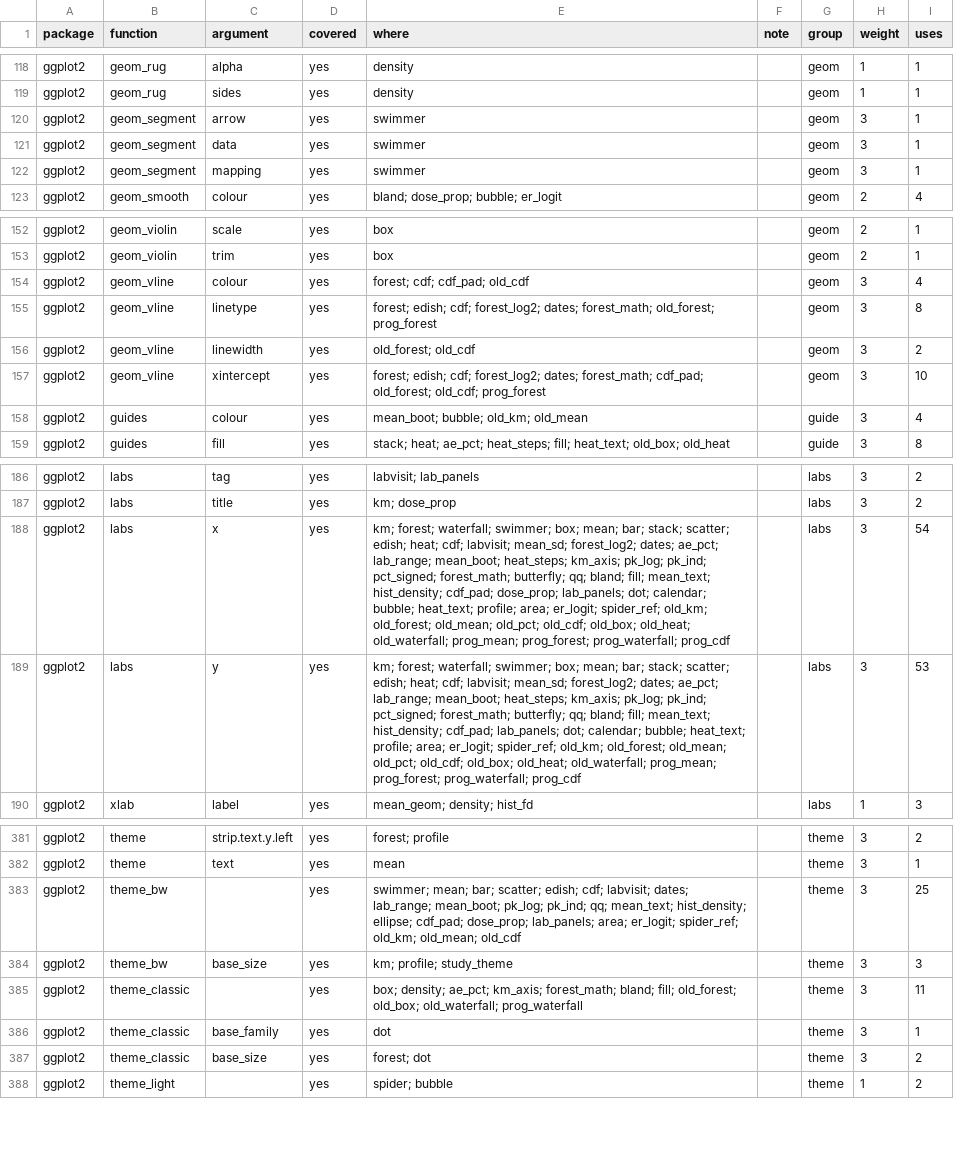
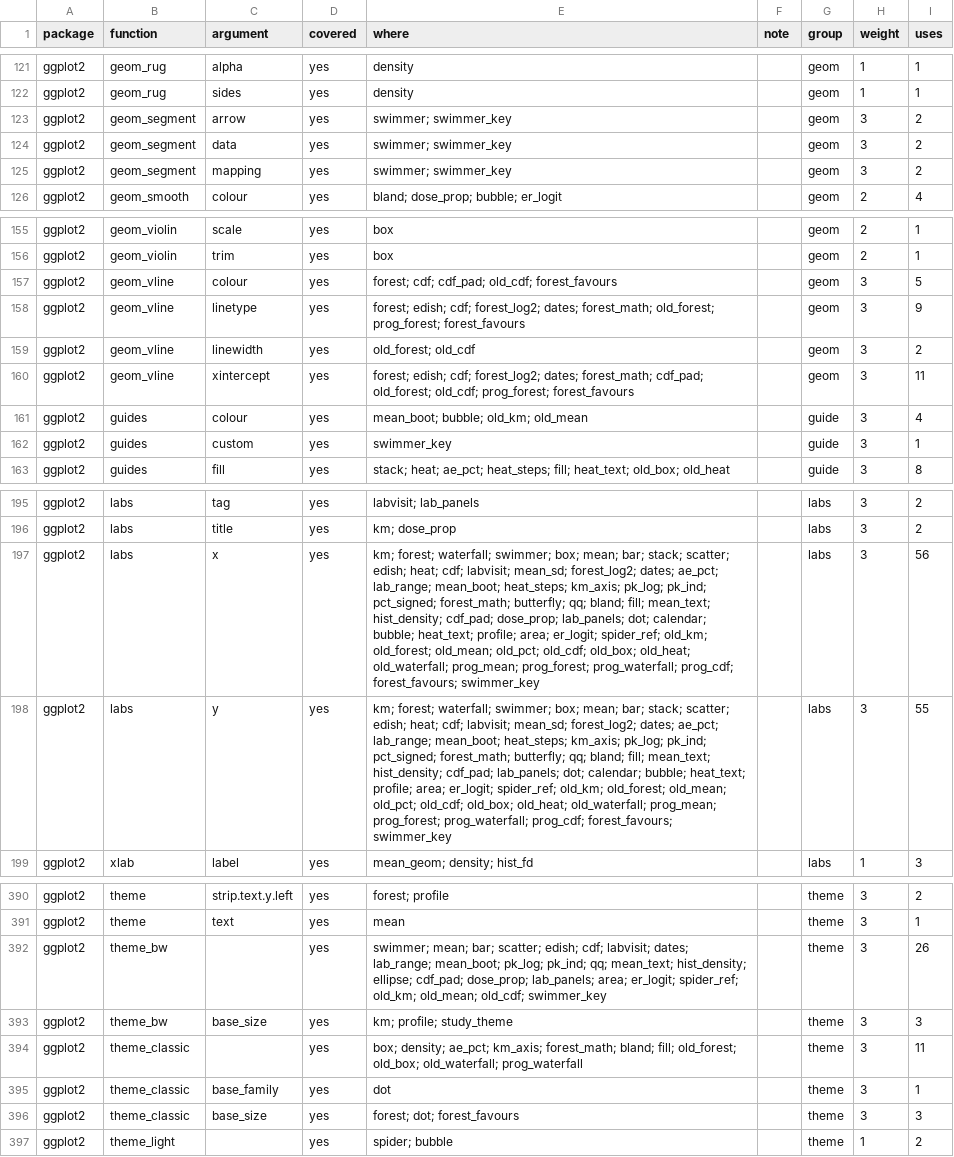
Before and after one commit to ichirio/tflspec, a CSV file: inst/dev/spec-coverage-ggplot2-clinical.csv, drawn as a sheet; only a part is shown, gaps mark what is left out; the diff covers the shown part only.

```diff
--- a/inst/dev/spec-coverage-ggplot2-clinical.csv
+++ b/inst/dev/spec-coverage-ggplot2-clinical.csv
@@ -119,5 +122,5 @@
 "ggplot2","geom_rug","sides","yes","density","","geom",1,1
-"ggplot2","geom_segment","arrow","yes","swimmer","","geom",3,1
-"ggplot2","geom_segment","data","yes","swimmer","","geom",3,1
-"ggplot2","geom_segment","mapping","yes","swimmer","","geom",3,1
+"ggplot2","geom_segment","arrow","yes","swimmer; swimmer_key","","geom",3,2
+"ggplot2","geom_segment","data","yes","swimmer; swimmer_key","","geom",3,2
+"ggplot2","geom_segment","mapping","yes","swimmer; swimmer_key","","geom",3,2
 "ggplot2","geom_smooth","colour","yes","bland; dose_prop; bubble; er_logit","","geom",2,4
@@ -153,7 +156,8 @@
 "ggplot2","geom_violin","trim","yes","box","","geom",2,1
-"ggplot2","geom_vline","colour","yes","forest; cdf; cdf_pad; old_cdf","","geom",3,4
-"ggplot2","geom_vline","linetype","yes","forest; edish; cdf; forest_log2; dates; forest_math; old_forest; prog_forest","","geom",3,8
+"ggplot2","geom_vline","colour","yes","forest; cdf; cdf_pad; old_cdf; forest_favours","","geom",3,5
+"ggplot2","geom_vline","linetype","yes","forest; edish; cdf; forest_log2; dates; forest_math; old_forest; prog_forest; forest_favours","","geom",3,9
 "ggplot2","geom_vline","linewidth","yes","old_forest; old_cdf","","geom",3,2
-"ggplot2","geom_vline","xintercept","yes","forest; edish; cdf; forest_log2; dates; forest_math; cdf_pad; old_forest; old_cdf; prog_forest","","geom",3,10
+"ggplot2","geom_vline","xintercept","yes","forest; edish; cdf; forest_log2; dates; forest_math; cdf_pad; old_forest; old_cdf; prog_forest; forest_favours","","geom",3,11
 "ggplot2","guides","colour","yes","mean_boot; bubble; old_km; old_mean","","guide",3,4
+"ggplot2","guides","custom","yes","swimmer_key","","guide",3,1
 "ggplot2","guides","fill","yes","stack; heat; ae_pct; heat_steps; fill; heat_text; old_box; old_heat","","guide",3,8
@@ -187,4 +196,4 @@
 "ggplot2","labs","title","yes","km; dose_prop","","labs",3,2
-"ggplot2","labs","x","yes","km; forest; waterfall; swimmer; box; mean; bar; stack; scatter; edish; heat; cdf; labvisit; mean_sd; forest_log2; dates; ae_pct; lab_range; mean_boot; heat_steps; km_axis; pk_log; pk_ind; pct_signed; forest_math; butterfly; qq; bland; fill; mean_text; hist_density; cdf_pad; dose_prop; lab_panels; dot; calendar; bubble; heat_text; profile; area; er_logit; spider_ref; old_km; old_forest; old_mean; old_pct; old_cdf; old_box; old_heat; old_waterfall; prog_mean; prog_forest; prog_waterfall; prog_cdf","","labs",3,54
-"ggplot2","labs","y","yes","km; forest; waterfall; swimmer; box; mean; bar; stack; scatter; edish; heat; cdf; labvisit; mean_sd; forest_log2; dates; ae_pct; lab_range; mean_boot; heat_steps; km_axis; pk_log; pk_ind; pct_signed; forest_math; butterfly; qq; bland; fill; mean_text; hist_density; cdf_pad; lab_panels; dot; calendar; bubble; heat_text; profile; area; er_logit; spider_ref; old_km; old_forest; old_mean; old_pct; old_cdf; old_box; old_heat; old_waterfall; prog_mean; prog_forest; prog_waterfall; prog_cdf","","labs",3,53
+"ggplot2","labs","x","yes","km; forest; waterfall; swimmer; box; mean; bar; stack; scatter; edish; heat; cdf; labvisit; mean_sd; forest_log2; dates; ae_pct; lab_range; mean_boot; heat_steps; km_axis; pk_log; pk_ind; pct_signed; forest_math; butterfly; qq; bland; fill; mean_text; hist_density; cdf_pad; dose_prop; lab_panels; dot; calendar; bubble; heat_text; profile; area; er_logit; spider_ref; old_km; old_forest; old_mean; old_pct; old_cdf; old_box; old_heat; old_waterfall; prog_mean; prog_forest; prog_waterfall; prog_cdf; forest_favours; swimmer_key","","labs",3,56
+"ggplot2","labs","y","yes","km; forest; waterfall; swimmer; box; mean; bar; stack; scatter; edish; heat; cdf; labvisit; mean_sd; forest_log2; dates; ae_pct; lab_range; mean_boot; heat_steps; km_axis; pk_log; pk_ind; pct_signed; forest_math; butterfly; qq; bland; fill; mean_text; hist_density; cdf_pad; lab_panels; dot; calendar; bubble; heat_text; profile; area; er_logit; spider_ref; old_km; old_forest; old_mean; old_pct; old_cdf; old_box; old_heat; old_waterfall; prog_mean; prog_forest; prog_waterfall; prog_cdf; forest_favours; swimmer_key","","labs",3,55
 "ggplot2","xlab","label","yes","mean_geom; density; hist_fd","","labs",1,3
@@ -382,3 +391,3 @@
 "ggplot2","theme","text","yes","mean","","theme",3,1
-"ggplot2","theme_bw","","yes","swimmer; mean; bar; scatter; edish; cdf; labvisit; dates; lab_range; mean_boot; pk_log; pk_ind; qq; mean_text; hist_density; ellipse; cdf_pad; dose_prop; lab_panels; area; er_logit; spider_ref; old_km; old_mean; old_cdf","","theme",3,25
+"ggplot2","theme_bw","","yes","swimmer; mean; bar; scatter; edish; cdf; labvisit; dates; lab_range; mean_boot; pk_log; pk_ind; qq; mean_text; hist_density; ellipse; cdf_pad; dose_prop; lab_panels; area; er_logit; spider_ref; old_km; old_mean; old_cdf; swimmer_key","","theme",3,26
 "ggplot2","theme_bw","base_size","yes","km; profile; study_theme","","theme",3,3
@@ -386,3 +395,3 @@
 "ggplot2","theme_classic","base_family","yes","dot","","theme",3,1
-"ggplot2","theme_classic","base_size","yes","forest; dot","","theme",3,2
+"ggplot2","theme_classic","base_size","yes","forest; dot; forest_favours","","theme",3,3
 "ggplot2","theme_light","","yes","spider; bubble","","theme",1,2
```
Also changed, not shown: 8 added rows and 14 edited cells elsewhere in this file, inst/dev/spec-coverage-ggplot2-examples.csv, inst/fig/gg_args.csv, 12 other files.
